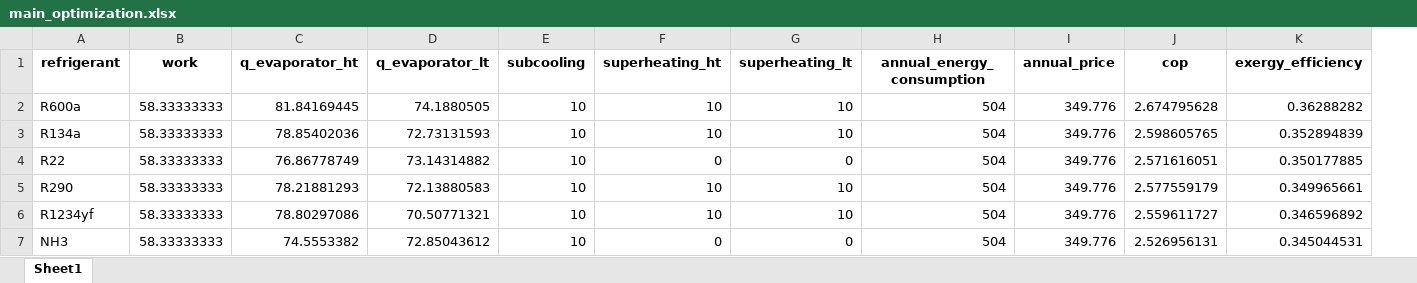
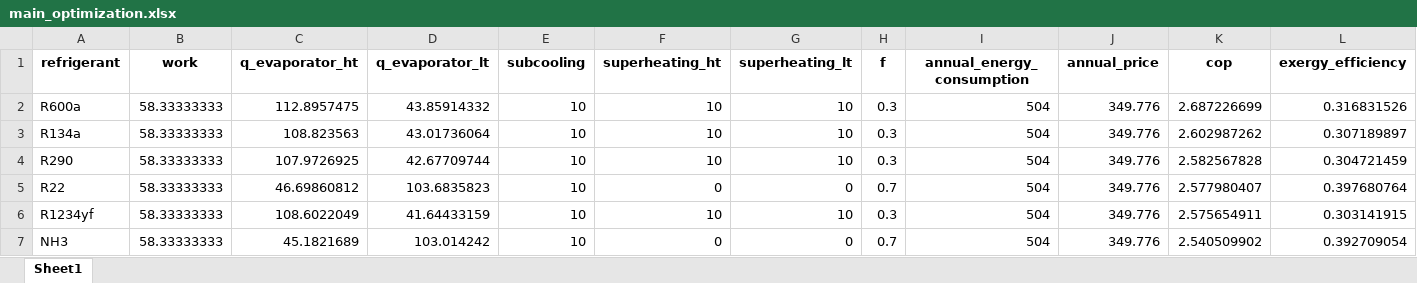
Before and after one commit to pflpedrosa/refrigeration-cycle-optimization, an Excel workbook: src/main_optimization.xlsx, sheet Sheet1, drawn as a sheet; values as stored, in another font and other column widths than the file's, no borders; removed rows and columns are numbered as before the commit, all else as after; the diff names each change by its address in the sheet, - before the commit and + after, or states it on an @@ line.

```diff
--- a/src/main_optimization.xlsx (sheet Sheet1)
+++ b/src/main_optimization.xlsx (sheet Sheet1)
+column H (f), rows 2-4: all 0.3; rows 6-7: 0.3 | 0.7
-C2 (q_evaporator_ht): 81.84169445
+C2 (q_evaporator_ht): 112.8957475
-D2 (q_evaporator_lt): 74.1880505
+D2 (q_evaporator_lt): 43.85914332
-K2 (cop): 2.674795628
+K2 (cop): 2.687226699
-L2 (exergy_efficiency): 0.36288282
+L2 (exergy_efficiency): 0.316831526
-C3 (q_evaporator_ht): 78.85402036
+C3 (q_evaporator_ht): 108.823563
-D3 (q_evaporator_lt): 72.73131593
+D3 (q_evaporator_lt): 43.01736064
-K3 (cop): 2.598605765
+K3 (cop): 2.602987262
-L3 (exergy_efficiency): 0.352894839
+L3 (exergy_efficiency): 0.307189897
-row 4: R22 | 58.33333333 | 76.86778749 | 73.14314882 | 10 | 0 | 0 | 504 | 349.776 | 2.571616051 | 0.350177885
-C4 (q_evaporator_ht): 78.21881293
+C4 (q_evaporator_ht): 107.9726925
-D4 (q_evaporator_lt): 72.13880583
+D4 (q_evaporator_lt): 42.67709744
-K4 (cop): 2.577559179
+K4 (cop): 2.582567828
-L4 (exergy_efficiency): 0.349965661
+L4 (exergy_efficiency): 0.304721459
+row 5: R22 | 58.33333333 | 46.69860812 | 103.6835823 | 10 | 0 | 0 | 0.7 | 504 | 349.776 | 2.577980407 | 0.397680764
-C6 (q_evaporator_ht): 78.80297086
+C6 (q_evaporator_ht): 108.6022049
-D6 (q_evaporator_lt): 70.50771321
+D6 (q_evaporator_lt): 41.64433159
-K6 (cop): 2.559611727
+K6 (cop): 2.575654911
-L6 (exergy_efficiency): 0.346596892
+L6 (exergy_efficiency): 0.303141915
-C7 (q_evaporator_ht): 74.5553382
+C7 (q_evaporator_ht): 45.1821689
-D7 (q_evaporator_lt): 72.85043612
+D7 (q_evaporator_lt): 103.014242
-K7 (cop): 2.526956131
+K7 (cop): 2.540509902
-L7 (exergy_efficiency): 0.345044531
+L7 (exergy_efficiency): 0.392709054
```
Also changed, not shown: 2 other files.
